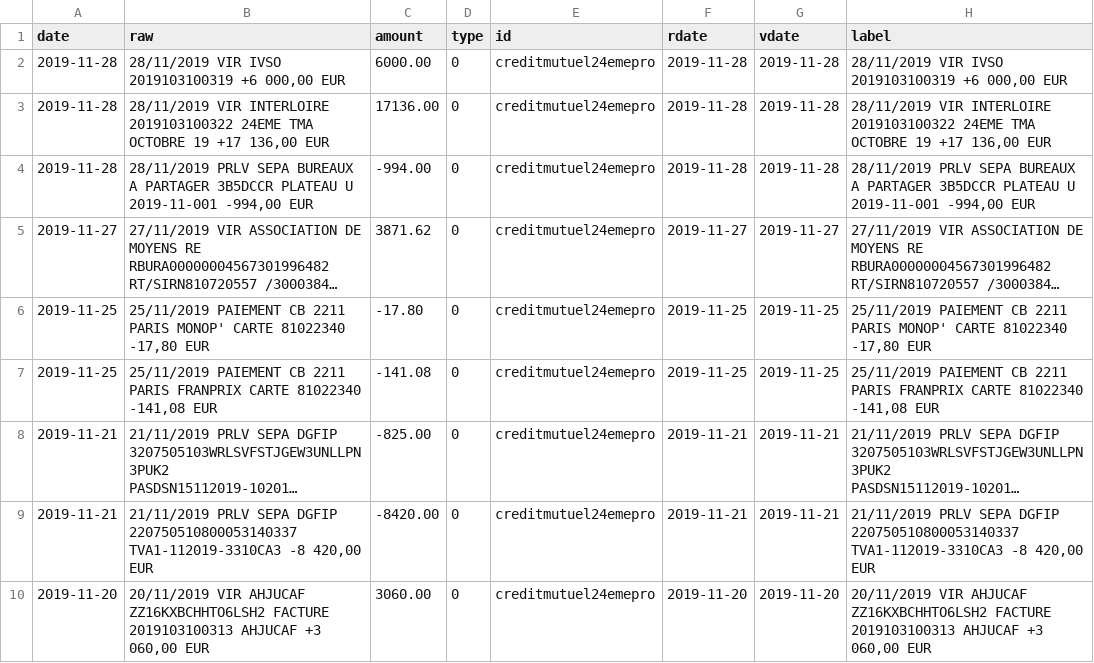
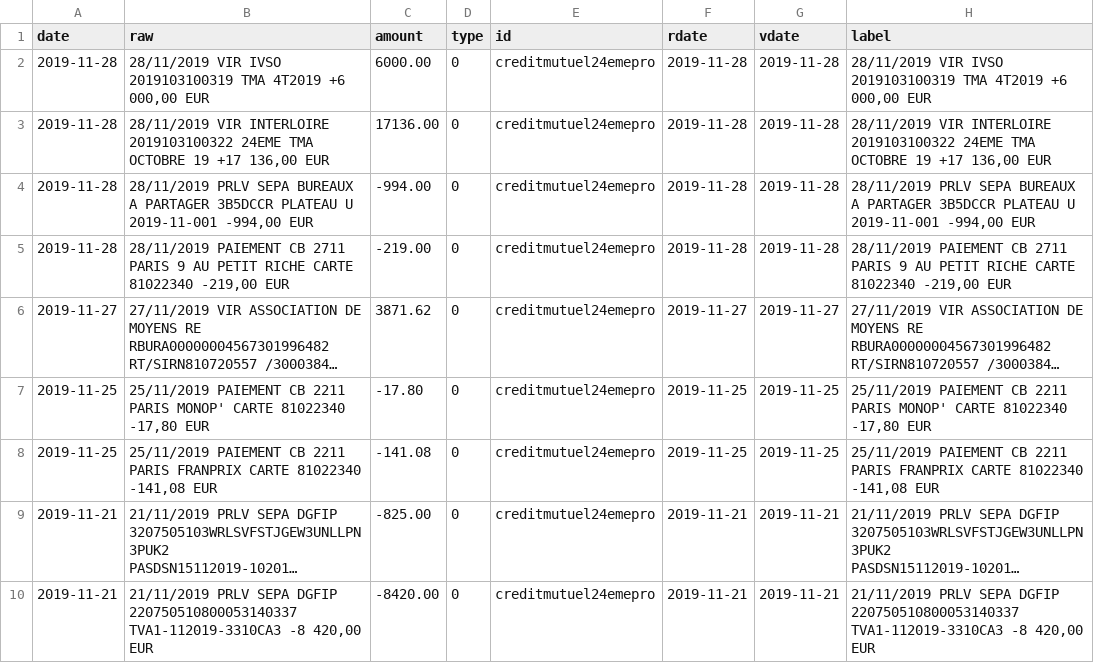
Before and after one commit to 24eme/banque, a CSV file: data/history.csv, drawn as a sheet; only a part is shown; the shorter side is filled out with more unchanged rows; long unchanged cells end in …; the diff names each change by its address in the sheet, - before the commit and + after, or states it on an @@ line.

Commit message:
Mise à jour des opérations

```diff
--- a/data/history.csv
+++ b/data/history.csv
-B2 (raw): …IVSO 2019103100319 +6 000,00…
+B2 (raw): …IVSO 2019103100319 TMA 4T2019 +6 000,00…
-H2 (label): …IVSO 2019103100319 +6 000,00…
+H2 (label): …IVSO 2019103100319 TMA 4T2019 +6 000,00…
+row 5: 2019-11-28 | 28/11/2019 PAIEMENT CB 2711 PARIS 9 AU PETIT RICHE CARTE 81022340 -219,00 EUR | -219.00 | 0 | creditmutuel24emepro | 2019-11-28 | 2019-11-28 | 28/11/2019 PAIEMENT CB 2711 PARIS 9 AU PETIT RICHE CARTE 81022340 -219,00 EUR
```
